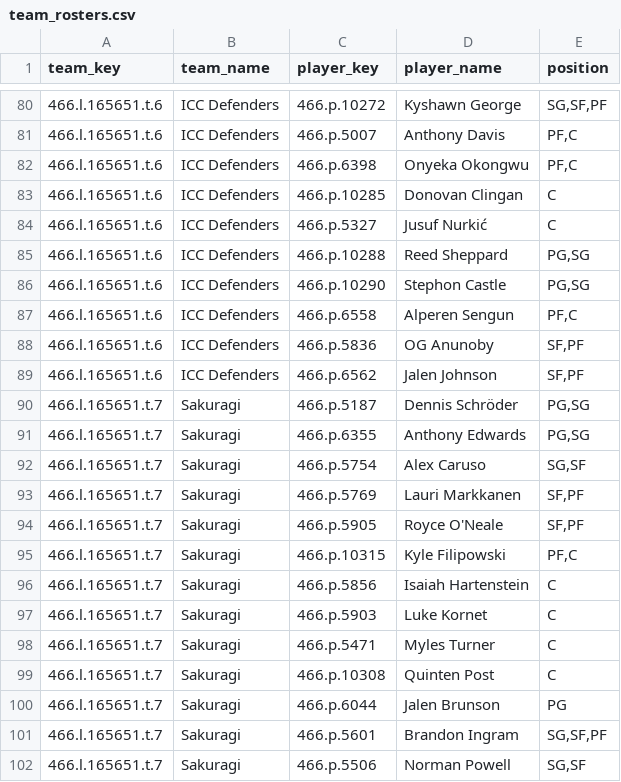
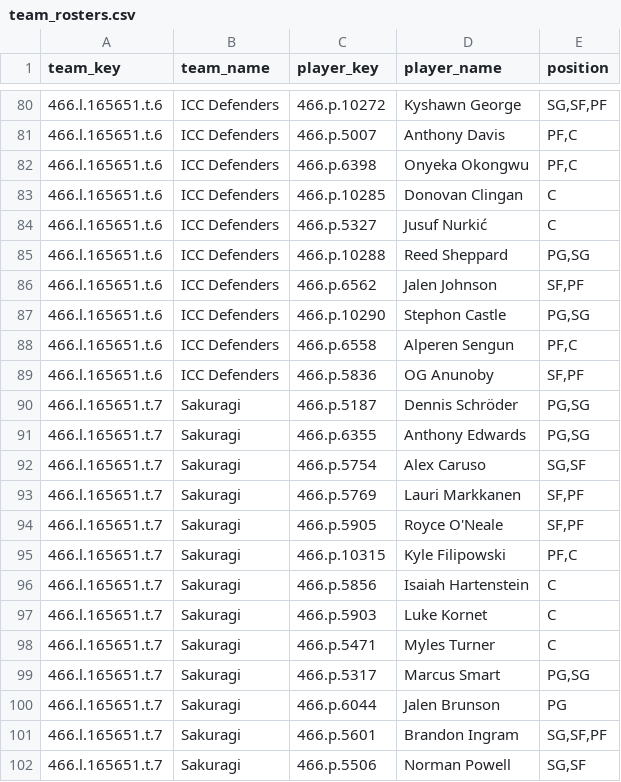
Before and after one commit to elvicentina14/NBA_Fantasy_League, a CSV file: team_rosters.csv, drawn as a sheet; only a part is shown, gaps mark what is left out.

```diff
--- a/team_rosters.csv
+++ b/team_rosters.csv
@@ -85,2 +85,3 @@ team_key,team_name,player_key,player_name,position
 466.l.165651.t.6,ICC Defenders,466.p.10288,Reed Sheppard,"PG,SG"
+466.l.165651.t.6,ICC Defenders,466.p.6562,Jalen Johnson,"SF,PF"
 466.l.165651.t.6,ICC Defenders,466.p.10290,Stephon Castle,"PG,SG"
@@ -88,3 +89,2 @@ team_key,team_name,player_key,player_name,position
 466.l.165651.t.6,ICC Defenders,466.p.5836,OG Anunoby,"SF,PF"
-466.l.165651.t.6,ICC Defenders,466.p.6562,Jalen Johnson,"SF,PF"
 466.l.165651.t.7,Sakuragi,466.p.5187,Dennis Schröder,"PG,SG"
@@ -98,3 +98,3 @@ team_key,team_name,player_key,player_name,position
 466.l.165651.t.7,Sakuragi,466.p.5471,Myles Turner,C
-466.l.165651.t.7,Sakuragi,466.p.10308,Quinten Post,C
+466.l.165651.t.7,Sakuragi,466.p.5317,Marcus Smart,"PG,SG"
 466.l.165651.t.7,Sakuragi,466.p.6044,Jalen Brunson,PG
```
